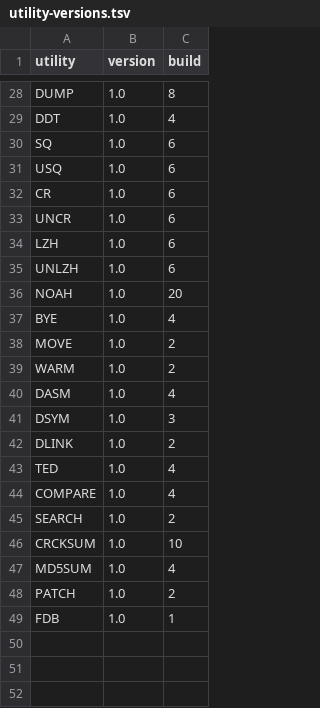
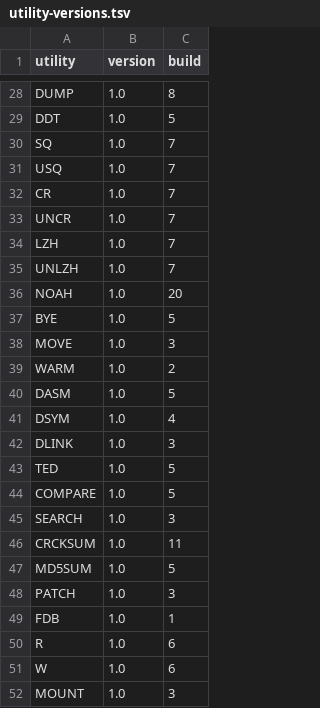
Before and after one commit to CPMArchives/BetterCPM, a TSV file: metadata/utility-versions.tsv, drawn as a sheet; only a part is shown, gaps mark what is left out; the diff covers the shown part only; the diff names each change by its address in the sheet, - before the commit and + after, or states it on an @@ line.

```diff
--- a/metadata/utility-versions.tsv
+++ b/metadata/utility-versions.tsv
-C29 (build): 4
+C29 (build): 5
-C30:C35 (build): 6
+C30:C35 (build): 7
-C37 (build): 4
+C37 (build): 5
-C38 (build): 2
+C38 (build): 3
-C40 (build): 4
+C40 (build): 5
-C41 (build): 3
+C41 (build): 4
-C42 (build): 2
+C42 (build): 3
-C43:C44 (build): 4
+C43:C44 (build): 5
-C45 (build): 2
+C45 (build): 3
-C46 (build): 10
+C46 (build): 11
-C47 (build): 4
+C47 (build): 5
-C48 (build): 2
+C48 (build): 3
+row 50: R | 1.0 | 6
+row 51: W | 1.0 | 6
+row 52: MOUNT | 1.0 | 3
```
Also changed, not shown: 23 edited cells elsewhere in this file, 17 other files.
